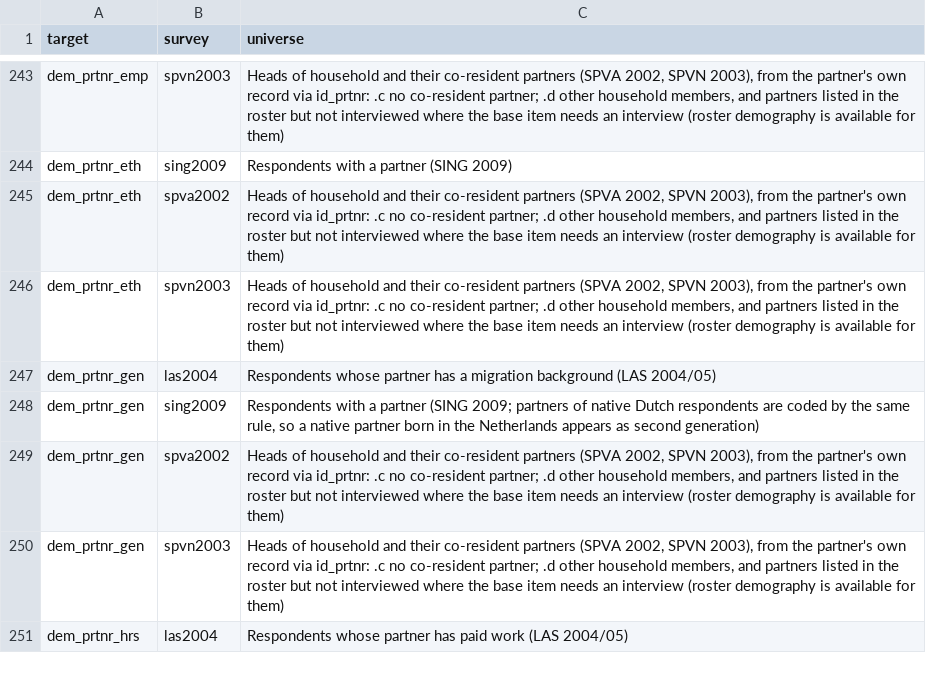
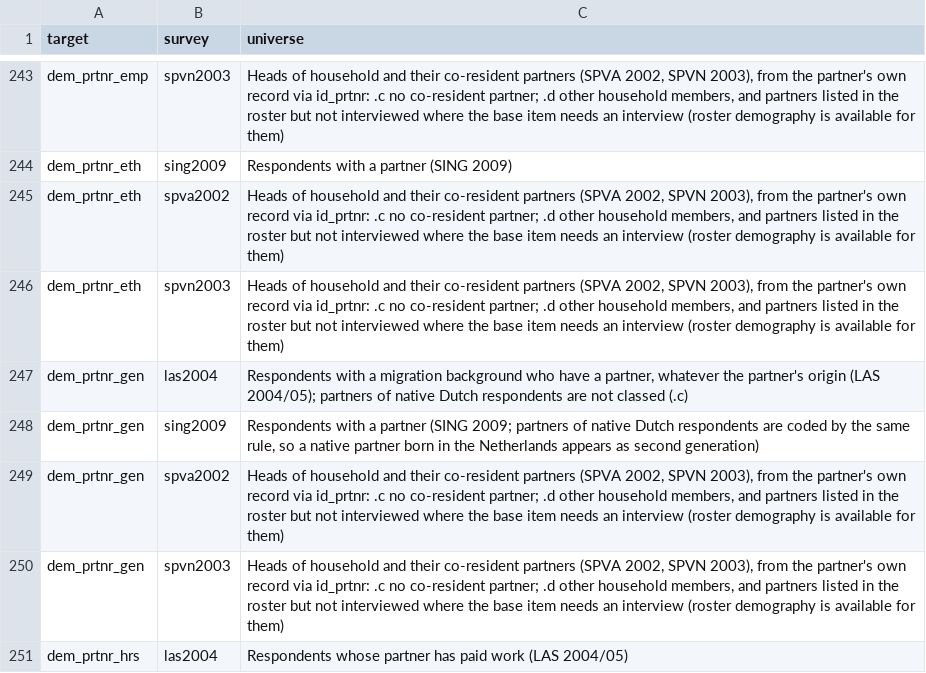
Before and after one commit to stefanocellini/IMPD_CS, a CSV file: crosswalks/universes.csv, drawn as a sheet; only a part is shown, gaps mark what is left out.

```diff
--- a/crosswalks/universes.csv
+++ b/crosswalks/universes.csv
@@ -246,3 +246,3 @@ dem_prtnr_eth,spva2002,"Heads of household and their co-resident partners (SPVA
 dem_prtnr_eth,spvn2003,"Heads of household and their co-resident partners (SPVA 2002, SPVN 2003), from the partner's own record via id_prtnr: .c no co-resident partner; .d other household members, and partners listed in the roster but not interviewed where the base item needs an interview (roster demography is available for them)"
-dem_prtnr_gen,las2004,Respondents whose partner has a migration background (LAS 2004/05)
+dem_prtnr_gen,las2004,"Respondents with a migration background who have a partner, whatever the partner's origin (LAS 2004/05); partners of native Dutch respondents are not classed (.c)"
 dem_prtnr_gen,sing2009,"Respondents with a partner (SING 2009; partners of native Dutch respondents are coded by the same rule, so a native partner born in the Netherlands appears as second generation)"
```
Also changed, not shown: crosswalks/variable_map.csv, docs/codebook_variables.csv, 24 other files.
